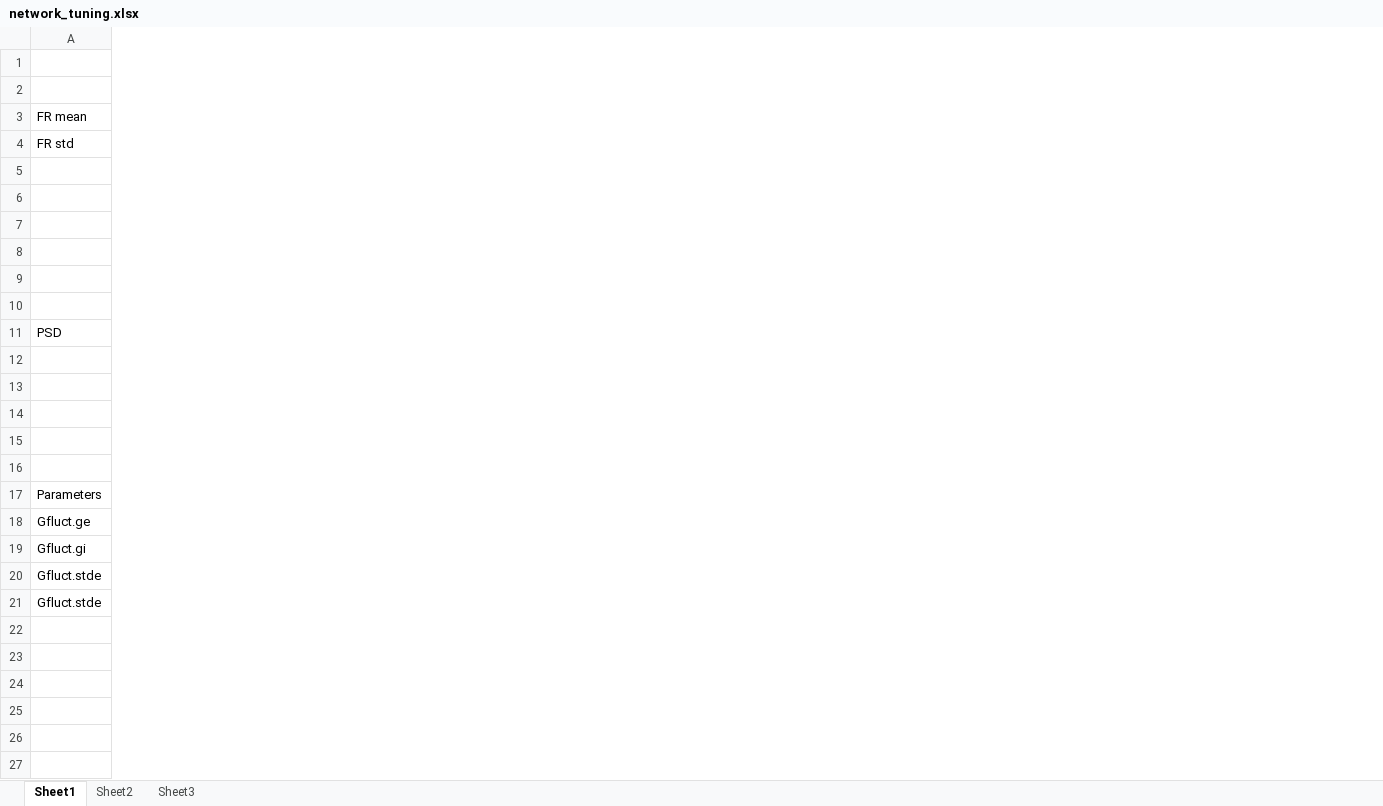
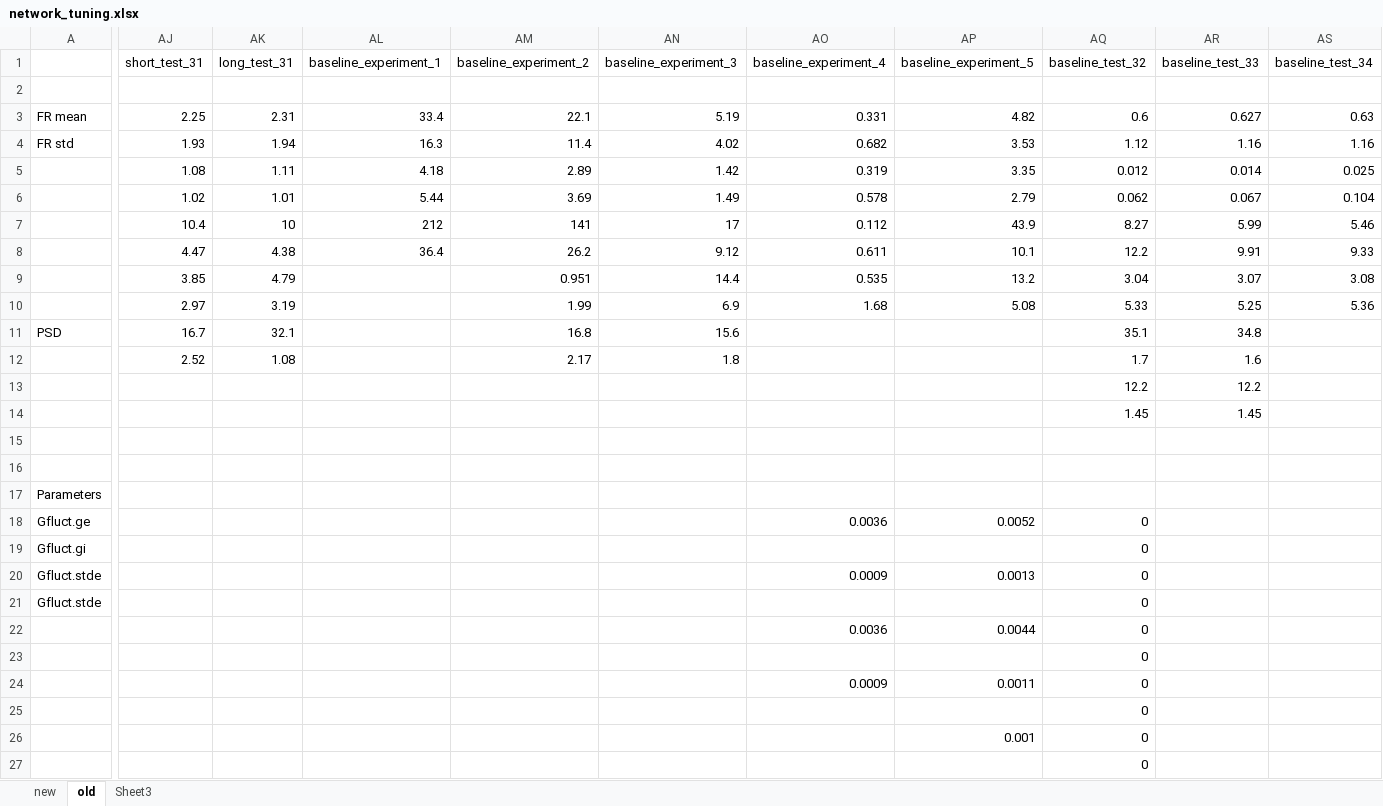
Before and after one commit to chenziao/M1ten_thousand, an Excel workbook: Analysis/network_tuning.xlsx, sheet old, drawn as a sheet; only a part is shown, gaps mark what is left out; values as stored, in another font and other column widths than the file's, no borders; the diff covers the shown part only; the diff names each change by its address in the sheet, - before the commit and + after, or states it on an @@ line.

Commit message:
Update parameters; add analysis spike PSD; design new stimulus

```diff
--- a/Analysis/network_tuning.xlsx (sheet old)
+++ b/Analysis/network_tuning.xlsx (sheet old)
-sheet tab: Sheet1
+sheet tab: old
-sheet tab: Sheet2
+sheet tab: new
@@ sheet tab order changed: new | old | Sheet3 @@
+column AJ (short_test_31), rows 3-12: 2.25 | 1.93 | 1.08 | 1.02 | 10.4 | 4.47 | 3.85 | 2.97 | 16.7 | 2.52
+column AK (long_test_31), rows 3-12: 2.31 | 1.94 | 1.11 | 1.01 | 10 | 4.38 | 4.79 | 3.19 | 32.1 | 1.08
+column AL (baseline_experiment_1), rows 3-8: 33.4 | 16.3 | 4.18 | 5.44 | 212 | 36.4
+column AM (baseline_experiment_2), rows 3-12: 22.1 | 11.4 | 2.89 | 3.69 | 141 | 26.2 | 0.951 | 1.99 | 16.8 | 2.17
+column AN (baseline_experiment_3), rows 3-12: 5.19 | 4.02 | 1.42 | 1.49 | 17 | 9.12 | 14.4 | 6.9 | 15.6 | 1.8
+column AO (baseline_experiment_4), rows 3-24: 0.331 | 0.682 | 0.319 | 0.578 | 0.112 | 0.611 | 0.535 | 1.68 |  |  |  |  |  |  |  | 0.0036 |  | 0.0009 |  | 0.0036 |  | 0.0009
+column AP (baseline_experiment_5), rows 3-26: 4.82 | 3.53 | 3.35 | 2.79 | 43.9 | 10.1 | 13.2 | 5.08 |  |  |  |  |  |  |  | 0.0052 |  | 0.0013 |  | 0.0044 |  | 0.0011 |  | 0.001
+column AQ (baseline_test_32), rows 3-27: 0.6 | 1.12 | 0.012 | 0.062 | 8.27 | 12.2 | 3.04 | 5.33 | 35.1 | 1.7 | 12.2 | 1.45 |  |  |  | 0 | 0 | 0 | 0 | 0 | 0 | 0 | 0 | 0 | 0
+column AR (baseline_test_33), rows 3-14: 0.627 | 1.16 | 0.014 | 0.067 | 5.99 | 9.91 | 3.07 | 5.25 | 34.8 | 1.6 | 12.2 | 1.45
+column AS (baseline_test_34), rows 3-10: 0.63 | 1.16 | 0.025 | 0.104 | 5.46 | 9.33 | 3.08 | 5.36
```
Also changed, not shown: 5 added rows, 38 added columns, 2 edited cells and cell formats elsewhere in this sheet, sheet new, 26 other files.
